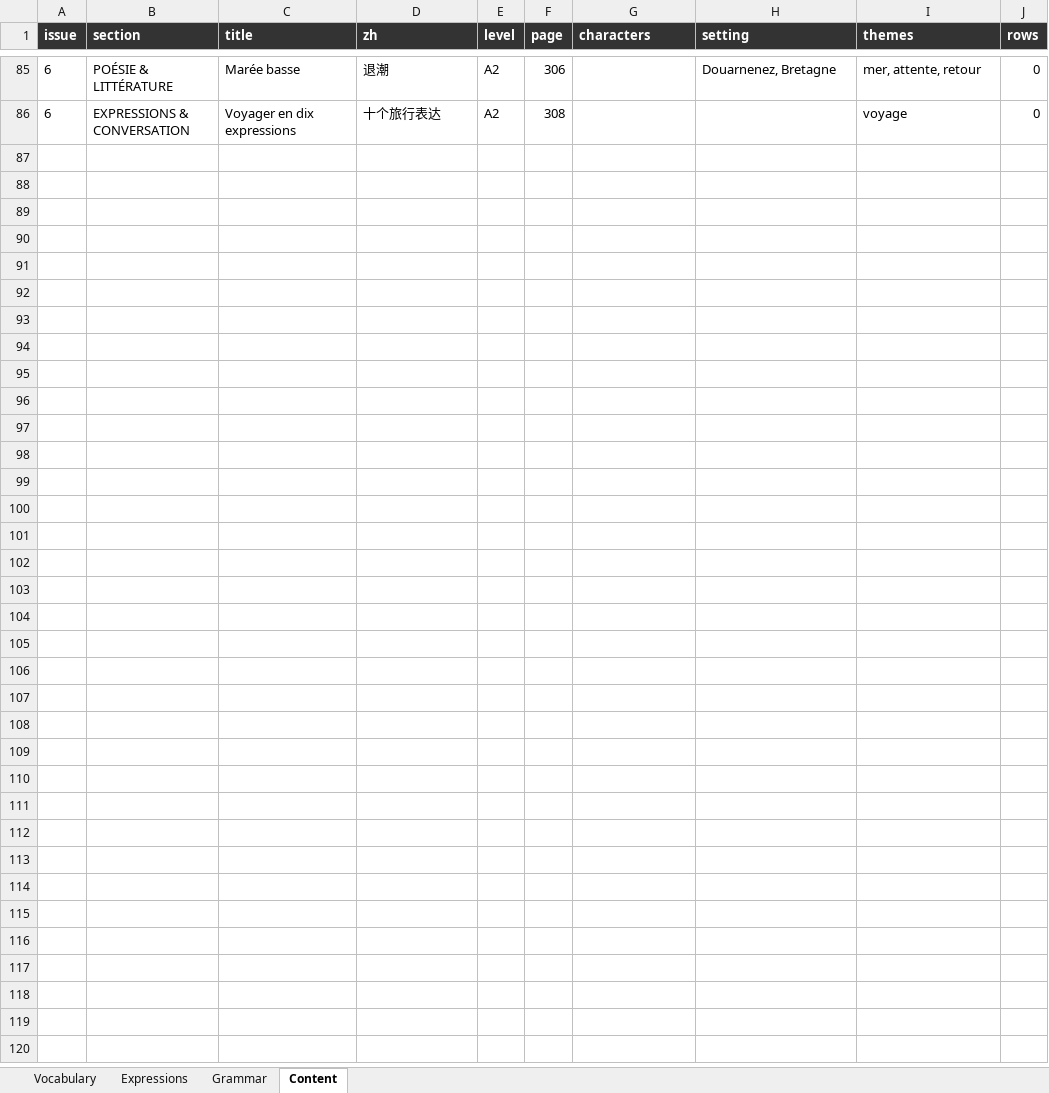
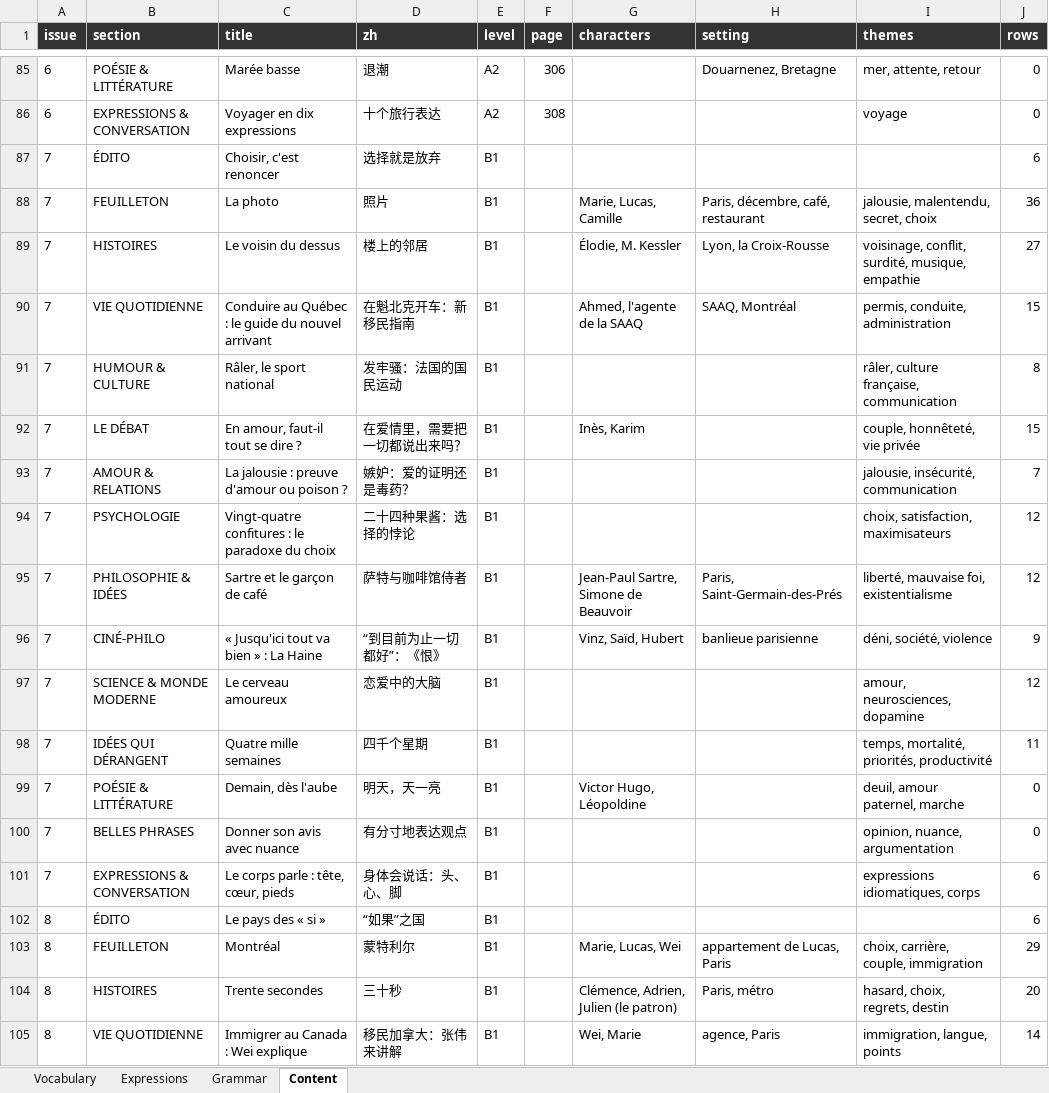
Before and after one commit to YaoqianM/FrGrammarBook, an Excel workbook: french-world/deliverables/vocabulary.xlsx, sheet Content, drawn as a sheet; only a part is shown, gaps mark what is left out; values as stored, in another font and other column widths than the file's, no borders; the diff covers the shown part only; the diff names each change by its address in the sheet, - before the commit and + after, or states it on an @@ line.

```diff
--- a/french-world/deliverables/vocabulary.xlsx (sheet Content)
+++ b/french-world/deliverables/vocabulary.xlsx (sheet Content)
+row 87: 7 | ÉDITO | Choisir, c'est renoncer | 选择就是放弃 | B1 |  |  |  |  | 6
+row 88: 7 | FEUILLETON | La photo | 照片 | B1 |  | Marie, Lucas, Camille | Paris, décembre, café, restaurant | jalousie, malentendu, secret, choix | 36
+row 89: 7 | HISTOIRES | Le voisin du dessus | 楼上的邻居 | B1 |  | Élodie, M. Kessler | Lyon, la Croix-Rousse | voisinage, conflit, surdité, musique, empathie | 27
+row 90: 7 | VIE QUOTIDIENNE | Conduire au Québec : le guide du nouvel arrivant | 在魁北克开车：新移民指南 | B1 |  | Ahmed, l'agente de la SAAQ | SAAQ, Montréal | permis, conduite, administration | 15
+row 91: 7 | HUMOUR & CULTURE | Râler, le sport national | 发牢骚：法国的国民运动 | B1 |  |  |  | râler, culture française, communication | 8
+row 92: 7 | LE DÉBAT | En amour, faut-il tout se dire ? | 在爱情里，需要把一切都说出来吗？ | B1 |  | Inès, Karim |  | couple, honnêteté, vie privée | 15
+row 93: 7 | AMOUR & RELATIONS | La jalousie : preuve d'amour ou poison ? | 嫉妒：爱的证明还是毒药？ | B1 |  |  |  | jalousie, insécurité, communication | 7
+row 94: 7 | PSYCHOLOGIE | Vingt-quatre confitures : le paradoxe du choix | 二十四种果酱：选择的悖论 | B1 |  |  |  | choix, satisfaction, maximisateurs | 12
+row 95: 7 | PHILOSOPHIE & IDÉES | Sartre et le garçon de café | 萨特与咖啡馆侍者 | B1 |  | Jean-Paul Sartre, Simone de Beauvoir | Paris, Saint-Germain-des-Prés | liberté, mauvaise foi, existentialisme | 12
+row 96: 7 | CINÉ-PHILO | « Jusqu'ici tout va bien » : La Haine | “到目前为止一切都好”：《恨》 | B1 |  | Vinz, Saïd, Hubert | banlieue parisienne | déni, société, violence | 9
+row 97: 7 | SCIENCE & MONDE MODERNE | Le cerveau amoureux | 恋爱中的大脑 | B1 |  |  |  | amour, neurosciences, dopamine | 12
+row 98: 7 | IDÉES QUI DÉRANGENT | Quatre mille semaines | 四千个星期 | B1 |  |  |  | temps, mortalité, priorités, productivité | 11
+row 99: 7 | POÉSIE & LITTÉRATURE | Demain, dès l'aube | 明天，天一亮 | B1 |  | Victor Hugo, Léopoldine |  | deuil, amour paternel, marche | 0
+row 100: 7 | BELLES PHRASES | Donner son avis avec nuance | 有分寸地表达观点 | B1 |  |  |  | opinion, nuance, argumentation | 0
+row 101: 7 | EXPRESSIONS & CONVERSATION | Le corps parle : tête, cœur, pieds | 身体会说话：头、心、脚 | B1 |  |  |  | expressions idiomatiques, corps | 6
+row 102: 8 | ÉDITO | Le pays des « si » | “如果”之国 | B1 |  |  |  |  | 6
+row 103: 8 | FEUILLETON | Montréal | 蒙特利尔 | B1 |  | Marie, Lucas, Wei | appartement de Lucas, Paris | choix, carrière, couple, immigration | 29
+row 104: 8 | HISTOIRES | Trente secondes | 三十秒 | B1 |  | Clémence, Adrien, Julien (le patron) | Paris, métro | hasard, choix, regrets, destin | 20
+row 105: 8 | VIE QUOTIDIENNE | Immigrer au Canada : Wei explique | 移民加拿大：张伟来讲解 | B1 |  | Wei, Marie | agence, Paris | immigration, langue, points | 14
```
Also changed, not shown: 57 added rows elsewhere in this sheet, sheet Vocabulary, sheet Expressions, sheet Grammar, 13 other files.
